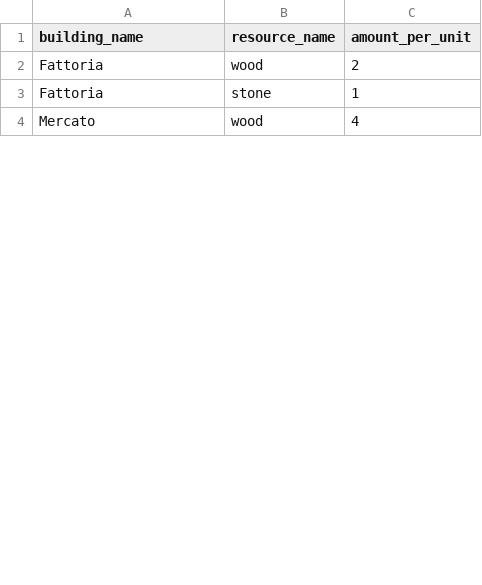
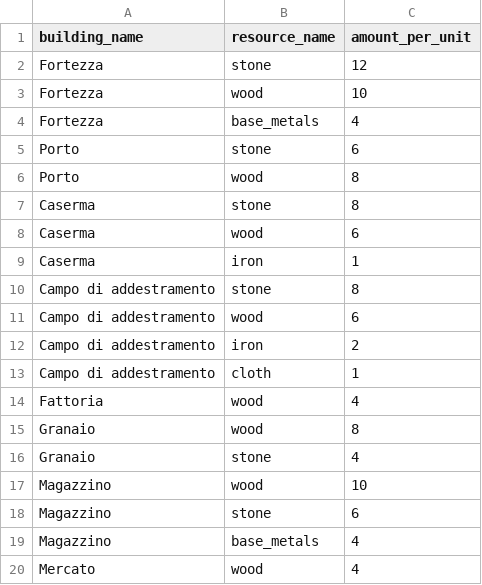
Before and after one commit to goslingholden/tgsimdb, a CSV file: data/building_resource_cost.csv, drawn as a sheet; only a part is shown; the diff covers the shown part only.

Commit message:
v.0.9.7 # Added final building and unit types. Starting condition for now is 10% of total pop as units and 1 Fort in capital.

```diff
--- a/data/building_resource_cost.csv
+++ b/data/building_resource_cost.csv
@@ -1,4 +1,20 @@
 building_name,resource_name,amount_per_unit
-Fattoria,wood,2
-Fattoria,stone,1
+Fortezza,stone,12
+Fortezza,wood,10
+Fortezza,base_metals,4
+Porto,stone,6
+Porto,wood,8
+Caserma,stone,8
+Caserma,wood,6
+Caserma,iron,1
+Campo di addestramento,stone,8
+Campo di addestramento,wood,6
+Campo di addestramento,iron,2
+Campo di addestramento,cloth,1
+Fattoria,wood,4
+Granaio,wood,8
+Granaio,stone,4
+Magazzino,wood,10
+Magazzino,stone,6
+Magazzino,base_metals,4
 Mercato,wood,4
```
Also changed, not shown: 26 added rows, 3 removed rows and 4 edited cells elsewhere in this file, data/modifiers.csv, data/province_buildings.csv, 6 other files.
